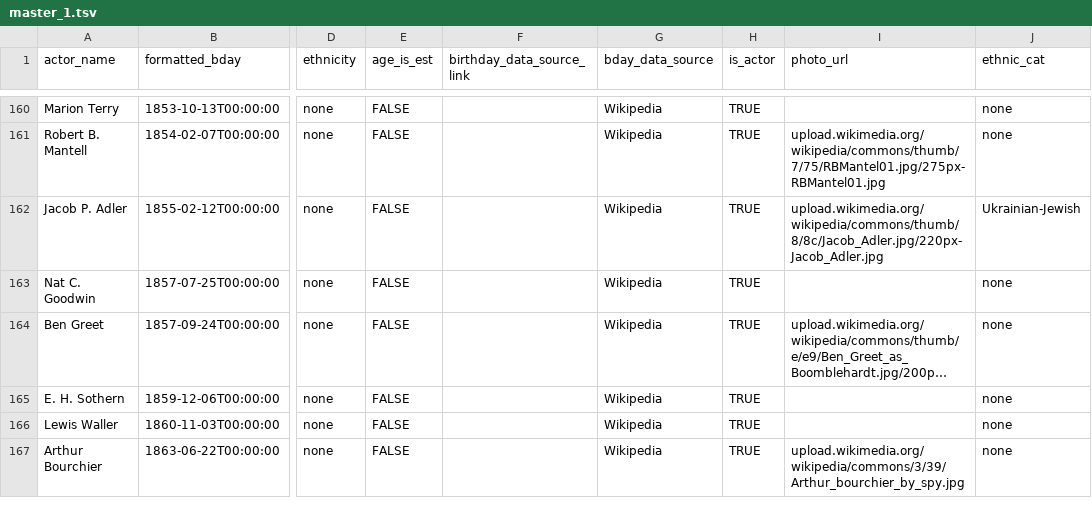
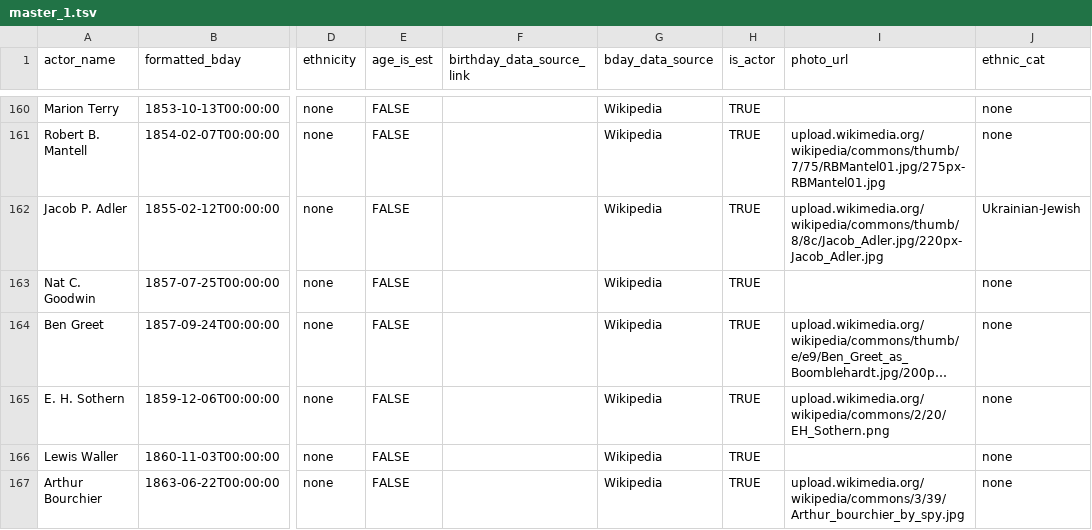
Before and after one commit to ewlin/shakespeare_production_data, a TSV file: data/master_1.tsv, drawn as a sheet; only a part is shown, gaps mark what is left out; long unchanged cells end in …; the diff covers the shown part only; the diff names each change by its address in the sheet, - before the commit and + after, or states it on an @@ line.

```diff
--- a/data/master_1.tsv
+++ b/data/master_1.tsv
-I165 (photo_url): (empty)
+I165 (photo_url): upload.wikimedia.org/wikipedia/commons/2/20/EH_Sothern.png
```
Also changed, not shown: 4 edited cells elsewhere in this file, data/master_2.tsv.
